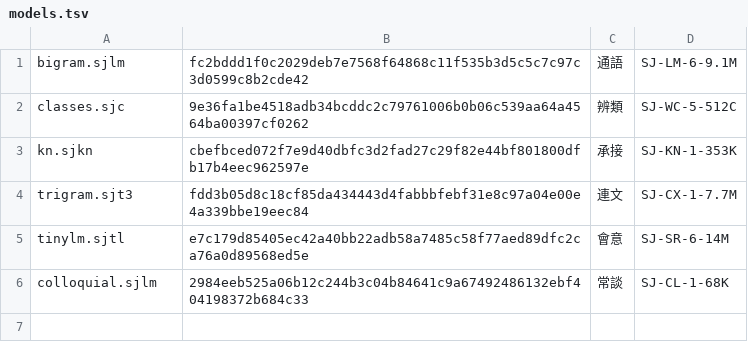
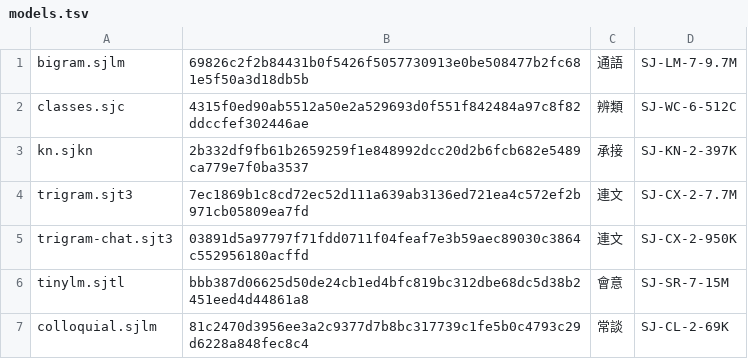
Before and after one commit to Nanako0129/shanjie, a TSV file: data/models.tsv, drawn as a sheet.

```diff
--- a/data/models.tsv
+++ b/data/models.tsv
@@ -1,6 +1,7 @@
-bigram.sjlm	fc2bddd1f0c2029deb7e7568f64868c11f535b3d5c5c7c97c3d0599c8b2cde42	通語	SJ-LM-6-9.1M
-classes.sjc	9e36fa1be4518adb34bcddc2c79761006b0b06c539aa64a4564ba00397cf0262	辨類	SJ-WC-5-512C
-kn.sjkn	cbefbced072f7e9d40dbfc3d2fad27c29f82e44bf801800dfb17b4eec962597e	承接	SJ-KN-1-353K
-trigram.sjt3	fdd3b05d8c18cf85da434443d4fabbbfebf31e8c97a04e00e4a339bbe19eec84	連文	SJ-CX-1-7.7M
-tinylm.sjtl	e7c179d85405ec42a40bb22adb58a7485c58f77aed89dfc2ca76a0d89568ed5e	會意	SJ-SR-6-14M
-colloquial.sjlm	2984eeb525a06b12c244b3c04b84641c9a67492486132ebf404198372b684c33	常談	SJ-CL-1-68K
+bigram.sjlm	69826c2f2b84431b0f5426f5057730913e0be508477b2fc681e5f50a3d18db5b	通語	SJ-LM-7-9.7M
+classes.sjc	4315f0ed90ab5512a50e2a529693d0f551f842484a97c8f82ddccfef302446ae	辨類	SJ-WC-6-512C
+kn.sjkn	2b332df9fb61b2659259f1e848992dcc20d2b6fcb682e5489ca779e7f0ba3537	承接	SJ-KN-2-397K
+trigram.sjt3	7ec1869b1c8cd72ec52d111a639ab3136ed721ea4c572ef2b971cb05809ea7fd	連文	SJ-CX-2-7.7M
+trigram-chat.sjt3	03891d5a97797f71fdd0711f04feaf7e3b59aec89030c3864c552956180acffd	連文	SJ-CX-2-950K
+tinylm.sjtl	bbb387d06625d50de24cb1ed4bfc819bc312dbe68dc5d38b2451eed4d44861a8	會意	SJ-SR-7-15M
+colloquial.sjlm	81c2470d3956ee3a2c9377d7b8bc317739c1fe5b0c4793c29d6228a848fec8c4	常談	SJ-CL-2-69K
```
Also changed, not shown: 10 other files.
